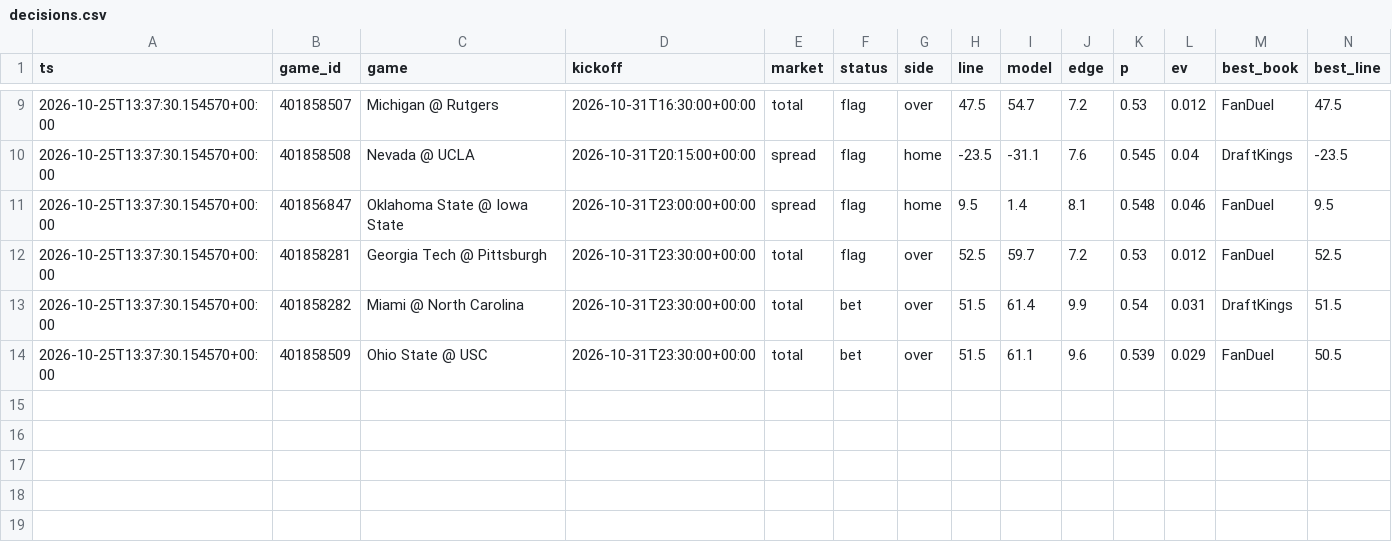
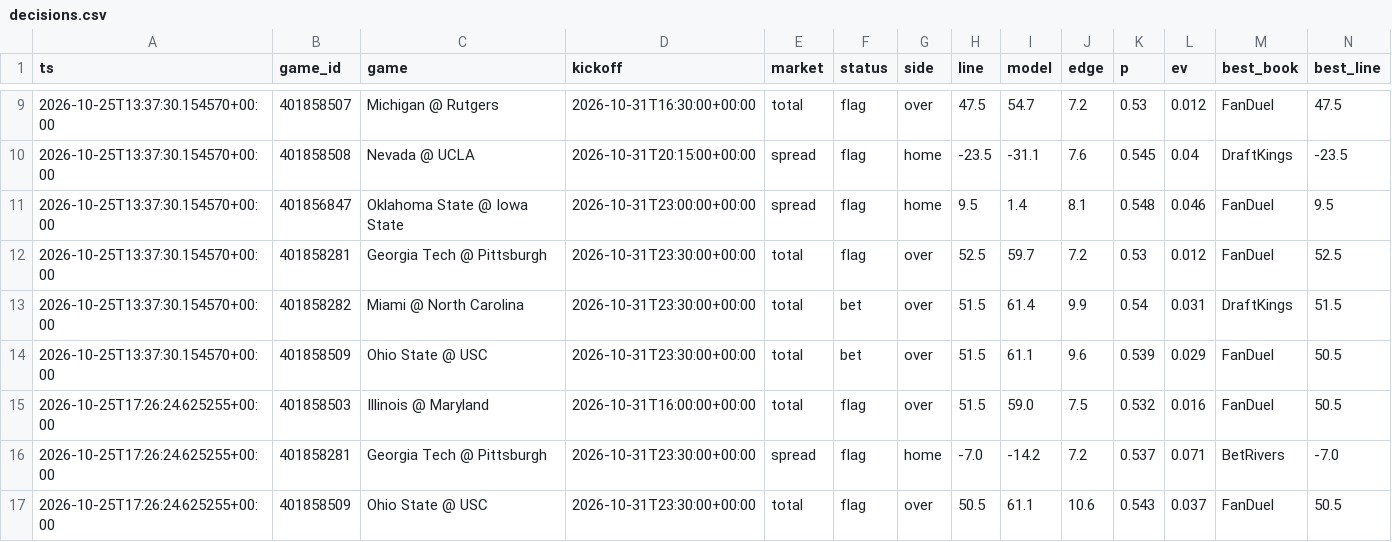
Before and after one commit to trojar1234/college-picks, a CSV file: data/decisions.csv, drawn as a sheet; only a part is shown, gaps mark what is left out; rows hold the shown columns only; the diff names each change by its address in the sheet, - before the commit and + after, or states it on an @@ line.

Commit message:
Model update 2026-10-25T17:26Z

```diff
--- a/data/decisions.csv
+++ b/data/decisions.csv
+row 15: 2026-10-25T17:26:24.625255+00:00 | 401858503 | Illinois @ Maryland | 2026-10-31T16:00:00+00:00 | total | flag | over | 51.5 | 59.0 | 7.5 | 0.532 | 0.016 | FanDuel | 50.5
+row 16: 2026-10-25T17:26:24.625255+00:00 | 401858281 | Georgia Tech @ Pittsburgh | 2026-10-31T23:30:00+00:00 | spread | flag | home | -7.0 | -14.2 | 7.2 | 0.537 | 0.071 | BetRivers | -7.0
+row 17: 2026-10-25T17:26:24.625255+00:00 | 401858509 | Ohio State @ USC | 2026-10-31T23:30:00+00:00 | total | flag | over | 50.5 | 61.1 | 10.6 | 0.543 | 0.037 | FanDuel | 50.5
```
Also changed, not shown: docs/decisions.csv, 11 other files.
